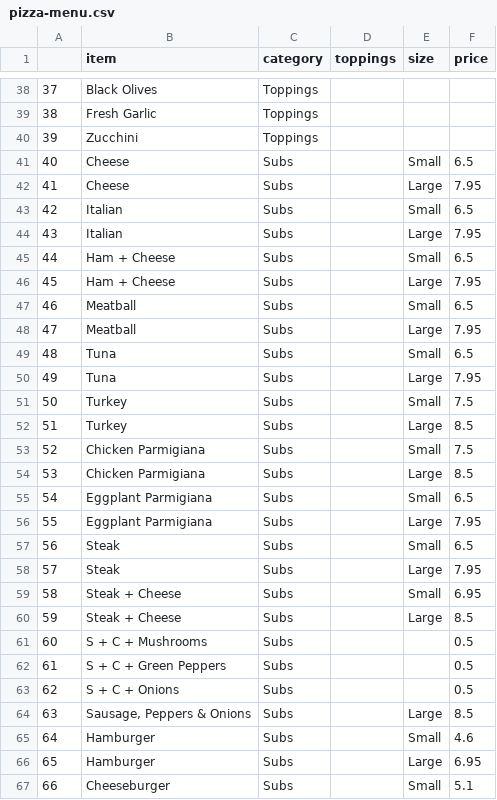
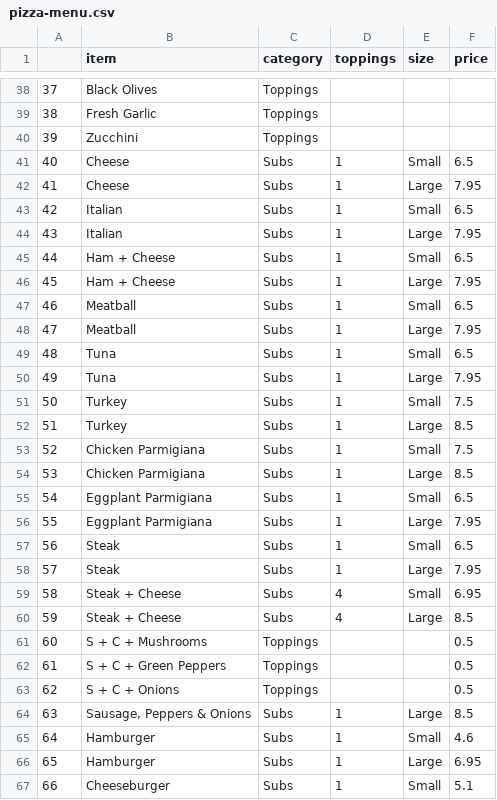
Before and after one commit to subaquatic-pierre/pizza-mart, a CSV file: pizza-menu.csv, drawn as a sheet; only a part is shown, gaps mark what is left out; the diff covers the shown part only.

```diff
--- a/pizza-menu.csv
+++ b/pizza-menu.csv
@@ -40,28 +40,28 @@
 39,Zucchini,Toppings,,,
-40,Cheese,Subs,,Small,6.5
-41,Cheese,Subs,,Large,7.95
-42,Italian,Subs,,Small,6.5
-43,Italian,Subs,,Large,7.95
-44,Ham + Cheese,Subs,,Small,6.5
-45,Ham + Cheese,Subs,,Large,7.95
-46,Meatball,Subs,,Small,6.5
-47,Meatball,Subs,,Large,7.95
-48,Tuna,Subs,,Small,6.5
-49,Tuna,Subs,,Large,7.95
-50,Turkey,Subs,,Small,7.5
-51,Turkey,Subs,,Large,8.5
-52,Chicken Parmigiana,Subs,,Small,7.5
-53,Chicken Parmigiana,Subs,,Large,8.5
-54,Eggplant Parmigiana,Subs,,Small,6.5
-55,Eggplant Parmigiana,Subs,,Large,7.95
-56,Steak,Subs,,Small,6.5
-57,Steak,Subs,,Large,7.95
-58,Steak + Cheese,Subs,,Small,6.95
-59,Steak + Cheese,Subs,,Large,8.5
-60,S + C + Mushrooms,Subs,,,0.5
-61,S + C + Green Peppers,Subs,,,0.5
-62,S + C + Onions,Subs,,,0.5
-63,"Sausage, Peppers & Onions",Subs,,Large,8.5
-64,Hamburger,Subs,,Small,4.6
-65,Hamburger,Subs,,Large,6.95
-66,Cheeseburger,Subs,,Small,5.1
+40,Cheese,Subs,1,Small,6.5
+41,Cheese,Subs,1,Large,7.95
+42,Italian,Subs,1,Small,6.5
+43,Italian,Subs,1,Large,7.95
+44,Ham + Cheese,Subs,1,Small,6.5
+45,Ham + Cheese,Subs,1,Large,7.95
+46,Meatball,Subs,1,Small,6.5
+47,Meatball,Subs,1,Large,7.95
+48,Tuna,Subs,1,Small,6.5
+49,Tuna,Subs,1,Large,7.95
+50,Turkey,Subs,1,Small,7.5
+51,Turkey,Subs,1,Large,8.5
+52,Chicken Parmigiana,Subs,1,Small,7.5
+53,Chicken Parmigiana,Subs,1,Large,8.5
+54,Eggplant Parmigiana,Subs,1,Small,6.5
+55,Eggplant Parmigiana,Subs,1,Large,7.95
+56,Steak,Subs,1,Small,6.5
+57,Steak,Subs,1,Large,7.95
+58,Steak + Cheese,Subs,4,Small,6.95
+59,Steak + Cheese,Subs,4,Large,8.5
+60,S + C + Mushrooms,Toppings,,,0.5
+61,S + C + Green Peppers,Toppings,,,0.5
+62,S + C + Onions,Toppings,,,0.5
+63,"Sausage, Peppers & Onions",Subs,1,Large,8.5
+64,Hamburger,Subs,1,Small,4.6
+65,Hamburger,Subs,1,Large,6.95
+66,Cheeseburger,Subs,1,Small,5.1
```
Also changed, not shown: 6 edited cells elsewhere in this file, 32 other files.
